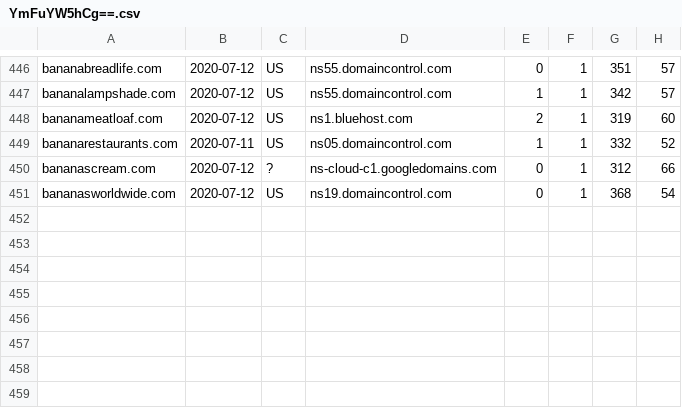
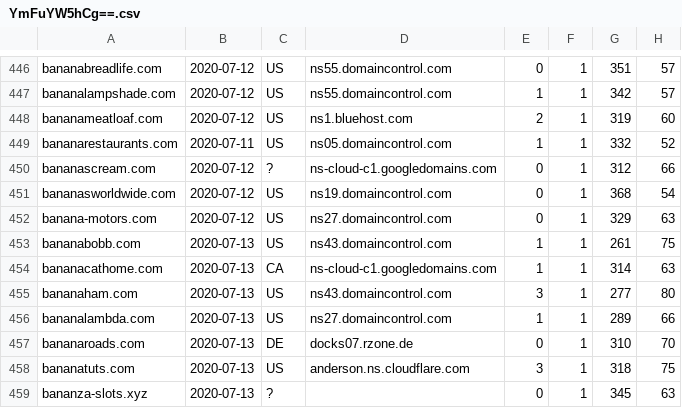
Before and after one commit to gmckerrell/hack-a-thon-2020, a CSV file: results/YmFuYW5hCg==.csv, drawn as a sheet; only a part is shown, gaps mark what is left out.

```diff
--- a/results/YmFuYW5hCg==.csv
+++ b/results/YmFuYW5hCg==.csv
@@ -451 +451,9 @@ bananascream.com,2020-07-12,?,ns-cloud-c1.googledomains.com,0,1,312,66
 bananasworldwide.com,2020-07-12,US,ns19.domaincontrol.com,0,1,368,54
+banana-motors.com,2020-07-12,US,ns27.domaincontrol.com,0,1,329,63
+bananabobb.com,2020-07-13,US,ns43.domaincontrol.com,1,1,261,75
+bananacathome.com,2020-07-13,CA,ns-cloud-c1.googledomains.com,1,1,314,63
+bananaham.com,2020-07-13,US,ns43.domaincontrol.com,3,1,277,80
+bananalambda.com,2020-07-13,US,ns27.domaincontrol.com,1,1,289,66
+bananaroads.com,2020-07-13,DE,docks07.rzone.de,0,1,310,70
+bananatuts.com,2020-07-13,US,anderson.ns.cloudflare.com,3,1,318,75
+bananza-slots.xyz,2020-07-13,?,,0,1,345,63
```
Also changed, not shown: results/Y292aWQK.csv, 3 other files.
